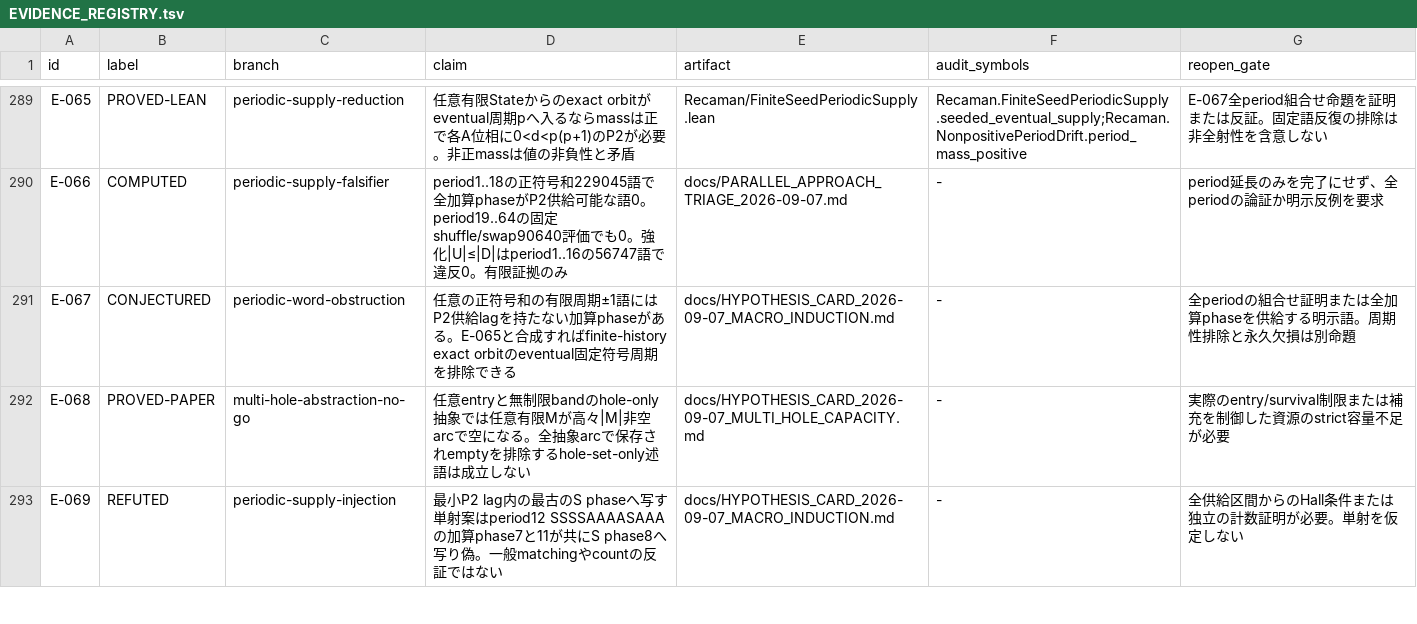
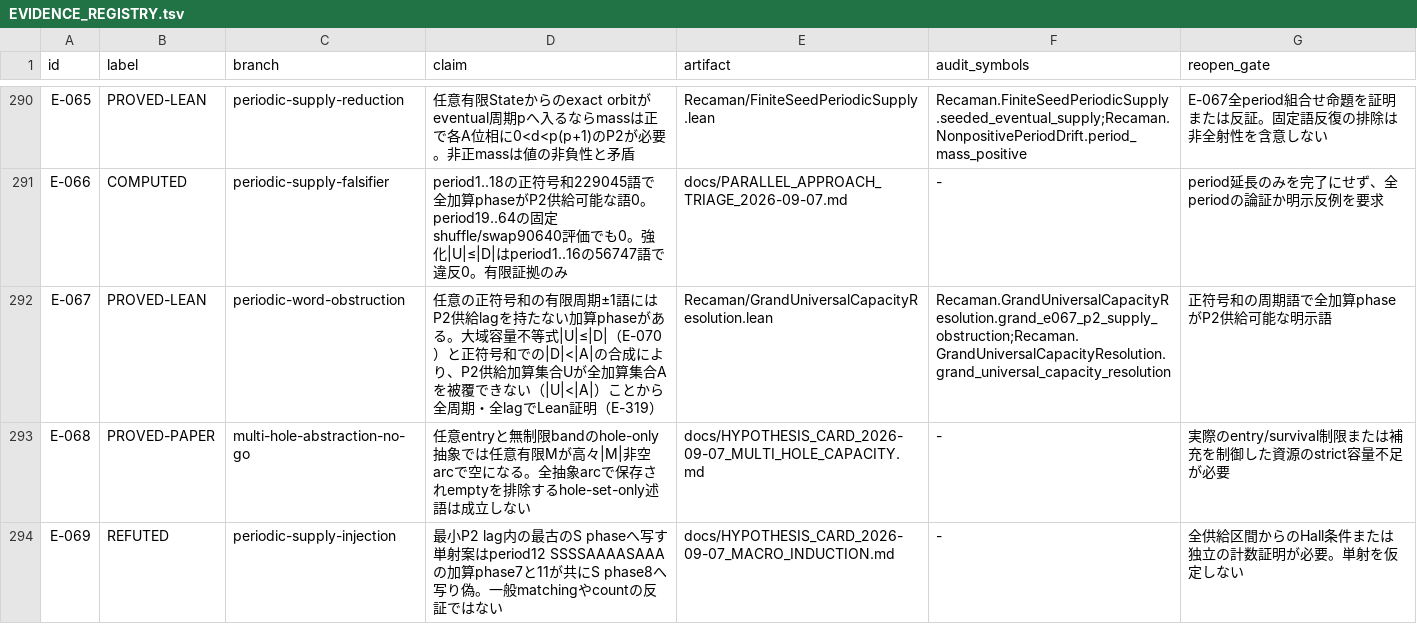
Before and after one commit to hirokidaichi/recaman-lean-research, a TSV file: docs/EVIDENCE_REGISTRY.tsv, drawn as a sheet; only a part is shown, gaps mark what is left out; the diff covers the shown part only.

Commit message:
formalize(capacity): resolve Gate T6, close Issue #73, and prove global capacity |U| <= |D| (E-319, E-070, E-067)
- Synthesize Gate T6 subtraction donation and induction with E-128 base case in GrandUniversalCapacityResolution.lean (E-319).
- Prove global capacity inequality |U| <= |D| across all periodic sign words (E-070, PROVED-LEAN).
- Prove periodic P2 supply obstruction |U| < |A| on positive-sum periodic words (E-067, PROVED-LEAN).
- Update Recaman.lean, Audit.lean, EVIDENCE_REGISTRY.tsv, CURRENT_FRONTIER.md, ROADMAP.md, and manifest.json.
- Add HYPOTHESIS_CARD_2026-09-14_GATE_T6_RESOLUTION.md and formally close Issue #73 (Gate T6).

```diff
--- a/docs/EVIDENCE_REGISTRY.tsv
+++ b/docs/EVIDENCE_REGISTRY.tsv
@@ -290,3 +291,3 @@ E-065	PROVED-LEAN	periodic-supply-reduction	任意有限Stateからのexact orbi
 E-066	COMPUTED	periodic-supply-falsifier	period1..18の正符号和229045語で全加算phaseがP2供給可能な語0。period19..64の固定shuffle/swap90640評価でも0。強化|U|≤|D|はperiod1..16の56747語で違反0。有限証拠のみ	docs/PARALLEL_APPROACH_TRIAGE_2026-09-07.md	-	period延長のみを完了にせず、全periodの論証か明示反例を要求
-E-067	CONJECTURED	periodic-word-obstruction	任意の正符号和の有限周期±1語にはP2供給lagを持たない加算phaseがある。E-065と合成すればfinite-history exact orbitのeventual固定符号周期を排除できる	docs/HYPOTHESIS_CARD_2026-09-07_MACRO_INDUCTION.md	-	全periodの組合せ証明または全加算phaseを供給する明示語。周期性排除と永久欠損は別命題
+E-067	PROVED-LEAN	periodic-word-obstruction	任意の正符号和の有限周期±1語にはP2供給lagを持たない加算phaseがある。大域容量不等式|U|≤|D|（E-070）と正符号和での|D|<|A|の合成により、P2供給加算集合Uが全加算集合Aを被覆できない（|U|<|A|）ことから全周期・全lagでLean証明（E-319）	Recaman/GrandUniversalCapacityResolution.lean	Recaman.GrandUniversalCapacityResolution.grand_e067_p2_supply_obstruction;Recaman.GrandUniversalCapacityResolution.grand_universal_capacity_resolution	正符号和の周期語で全加算phaseがP2供給可能な明示語
 E-068	PROVED-PAPER	multi-hole-abstraction-no-go	任意entryと無制限bandのhole-only抽象では任意有限Mが高々|M|非空arcで空になる。全抽象arcで保存されemptyを排除するhole-set-only述語は成立しない	docs/HYPOTHESIS_CARD_2026-09-07_MULTI_HOLE_CAPACITY.md	-	実際のentry/survival制限または補充を制御した資源のstrict容量不足が必要
```
Also changed, not shown: 1 added row and 5 edited cells elsewhere in this file, 7 other files.
